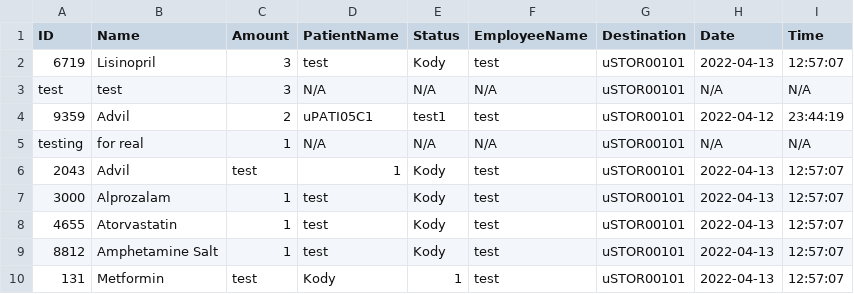
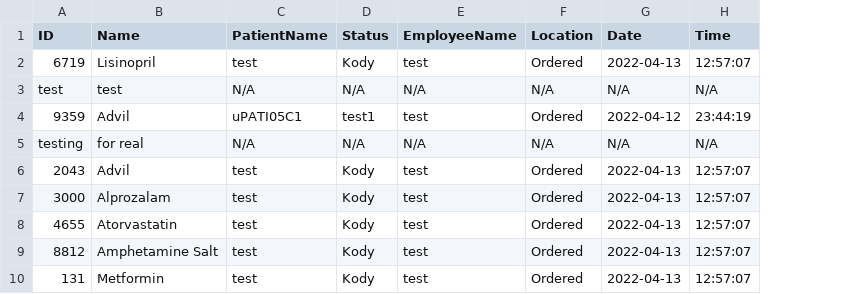
Before and after one commit to CS3733-D22-Team-U/CS3733-D22-Team-U-Final-Iteration, a CSV file: csvTables/TowerMedicineRequests.csv, drawn as a sheet; removed rows and columns are numbered as before the commit, all else as after; the diff names each change by its address in the sheet, - before the commit and + after, or states it on an @@ line.

Commit message:
Revert "Expanding abstract request"

```diff
--- a/csvTables/TowerMedicineRequests.csv
+++ b/csvTables/TowerMedicineRequests.csv
-column C (Amount), rows 2-10: 3 | 3 | 2 | 1 | test | 1 | 1 | 1 | test
-column G (Destination), rows 2-10: all uSTOR00101
+column F (Location), rows 2-10: Ordered | N/A | Ordered | N/A | Ordered | Ordered | Ordered | Ordered | Ordered
-C6 (PatientName): 1
+C6 (PatientName): test
-C10 (PatientName): Kody
+C10 (PatientName): test
-D10 (Status): 1
+D10 (Status): Kody
```
Also changed, not shown: 12 other files.
